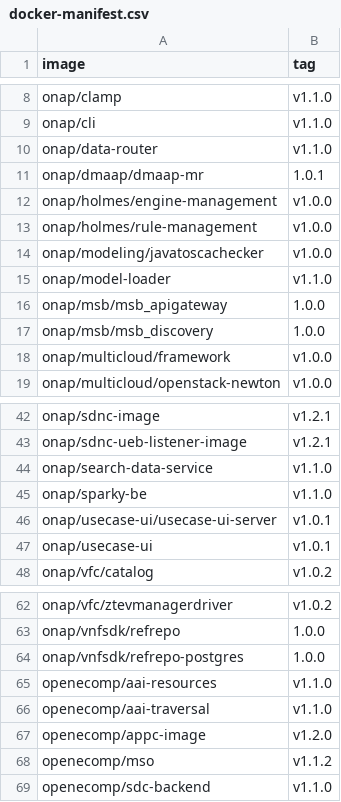
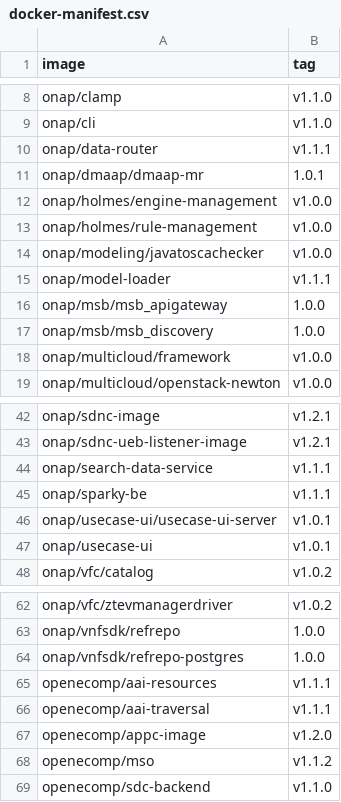
Before and after one commit to onap/integration, a CSV file: version-manifest/src/main/resources/docker-manifest.csv, drawn as a sheet; only a part is shown, gaps mark what is left out.

Commit message:
Update R1 manifests with new ver nums for MR
Change-Id: If40ac7ec2ae21828346a50926d4640ab15842ae9
Issue-ID: AAI-611
Signed-off-by: Jimmy Forsyth <jf2512@att.com>

```diff
--- a/version-manifest/src/main/resources/docker-manifest.csv
+++ b/version-manifest/src/main/resources/docker-manifest.csv
@@ -9,3 +9,3 @@ onap/clamp,v1.1.0
 onap/cli,v1.1.0
-onap/data-router,v1.1.0
+onap/data-router,v1.1.1
 onap/dmaap/dmaap-mr,1.0.1
@@ -14,3 +14,3 @@ onap/holmes/rule-management,v1.0.0
 onap/modeling/javatoscachecker,v1.0.0
-onap/model-loader,v1.1.0
+onap/model-loader,v1.1.1
 onap/msb/msb_apigateway,1.0.0
@@ -43,4 +43,4 @@ onap/sdnc-image,v1.2.1
 onap/sdnc-ueb-listener-image,v1.2.1
-onap/search-data-service,v1.1.0
-onap/sparky-be,v1.1.0
+onap/search-data-service,v1.1.1
+onap/sparky-be,v1.1.1
 onap/usecase-ui/usecase-ui-server,v1.0.1
@@ -64,4 +64,4 @@ onap/vnfsdk/refrepo,1.0.0
 onap/vnfsdk/refrepo-postgres,1.0.0
-openecomp/aai-resources,v1.1.0
-openecomp/aai-traversal,v1.1.0
+openecomp/aai-resources,v1.1.1
+openecomp/aai-traversal,v1.1.1
 openecomp/appc-image,v1.2.0
```
Also changed, not shown: version-manifest/src/main/resources/java-manifest.csv.
